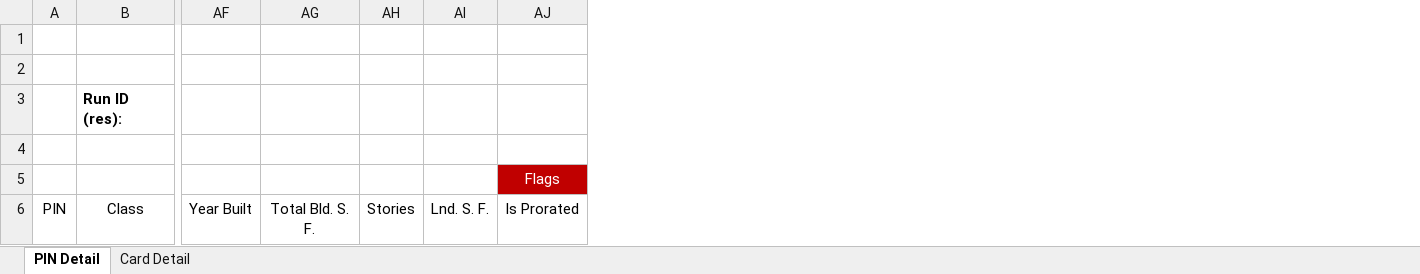
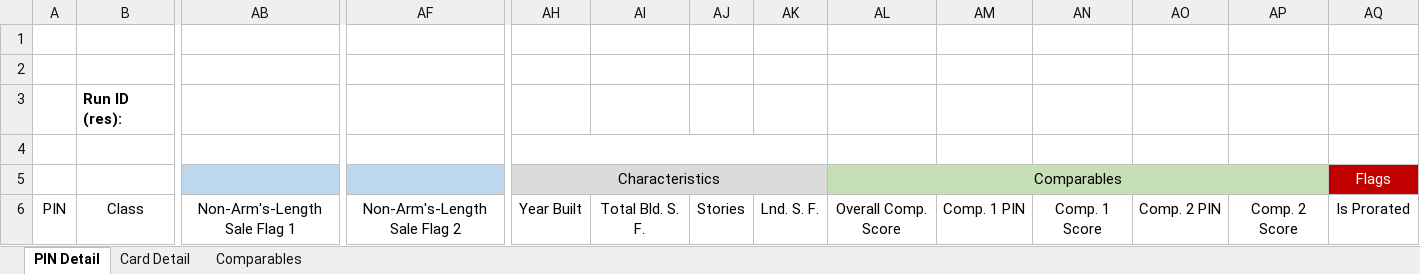
Before and after one commit to ccao-data/model-res-avm, an Excel workbook: misc/desk_review_template.xlsx, sheet PIN Detail, drawn as a sheet; only a part is shown, gaps mark what is left out; values as stored, in another font and other column widths than the file's, no borders; removed rows and columns are numbered as before the commit, all else as after; rows hold the shown columns only; the diff names each change by its address in the sheet, - before the commit and + after, or states it on an @@ line.

Commit message:
Add comps and sales val indicators to desk review workbook (#199)
* Fixup export stage to reflect new data model

* Add comp PINs and scores to desk review spreadsheet

* WIP add comps sheet to desk review workbook

* Clean up comps sheet and prep for sales val outlier flags in desk review workbook

* Query and display sale outlier information in the desk review workbook

* Standardize formatting of new column names in desk review workbook

* Appease pre-commit

* Add comments to new desk review workbook code

* Tweak export stage following Dan's review

* Add comment to outlier inclusion in assess stage

```diff
--- a/misc/desk_review_template.xlsx (sheet PIN Detail)
+++ b/misc/desk_review_template.xlsx (sheet PIN Detail)
+sheet tab: Comparables
+column AB, row 6: Non-Arm's-Length Sale Flag 1
+column AF, row 6: Non-Arm's-Length Sale Flag 2
+column AL, row 6: Overall Comp. Score
+column AM, row 6: Comp. 1 PIN
+column AN, row 6: Comp. 1 Score
+column AO, row 6: Comp. 2 PIN
+column AP, row 6: Comp. 2 Score
+AH4:AK4 merged
-row 5:  |  |  |  |  |  | Flags
+row 5:  |  |  |  | Characteristics |  |  |  | Comparables |  |  |  |  | Flags
```
Also changed, not shown: 2 other files.
